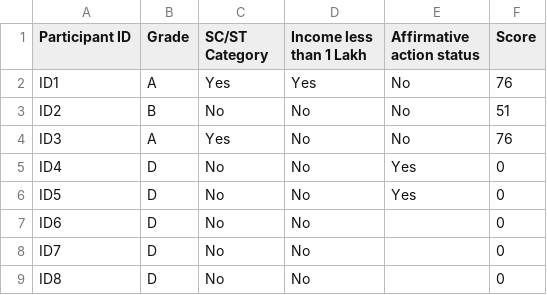
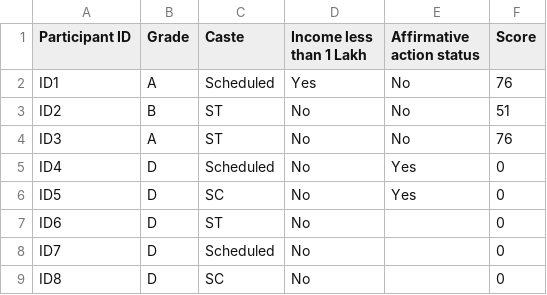
Before and after one commit to itsnotashes/test, a CSV file: aa-experiment-part2/_static/aa_experiment_part_2/raven_data.csv, drawn as a sheet.

```diff
--- a/aa-experiment-part2/_static/aa_experiment_part_2/raven_data.csv
+++ b/aa-experiment-part2/_static/aa_experiment_part_2/raven_data.csv
@@ -1,9 +1,9 @@
-Participant ID,Grade,SC/ST Category,Income less than 1 Lakh,Affirmative action status,Score
-ID1,A,Yes,Yes,No,76
-ID2,B,No,No,No,51
-ID3,A,Yes,No,No,76
-ID4,D,No,No,Yes,0
-ID5,D,No,No,Yes,0
-ID6,D,No,No, ,0
-ID7,D,No,No, ,0
-ID8,D,No,No, ,0
+Participant ID,Grade,Caste,Income less than 1 Lakh,Affirmative action status,Score
+ID1,A,Scheduled,Yes,No,76
+ID2,B,ST,No,No,51
+ID3,A,ST,No,No,76
+ID4,D,Scheduled,No,Yes,0
+ID5,D,SC,No,Yes,0
+ID6,D,ST,No, ,0
+ID7,D,Scheduled,No, ,0
+ID8,D,SC,No, ,0
```
Also changed, not shown: aa-experiment-part2/_static/aa_experiment_part_2/raven_data2.csv, 1 other file.
